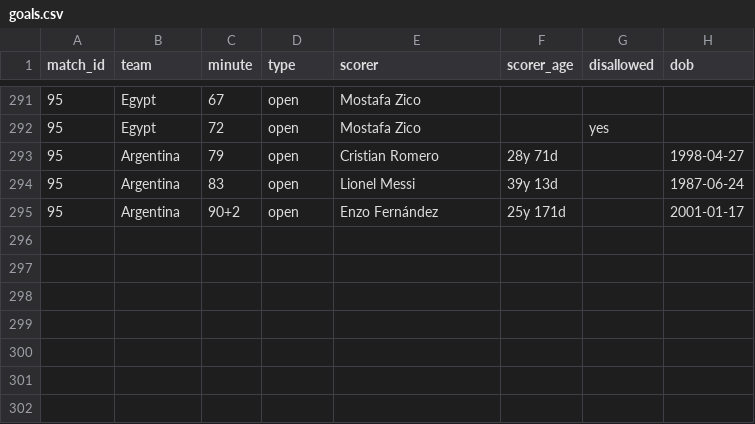
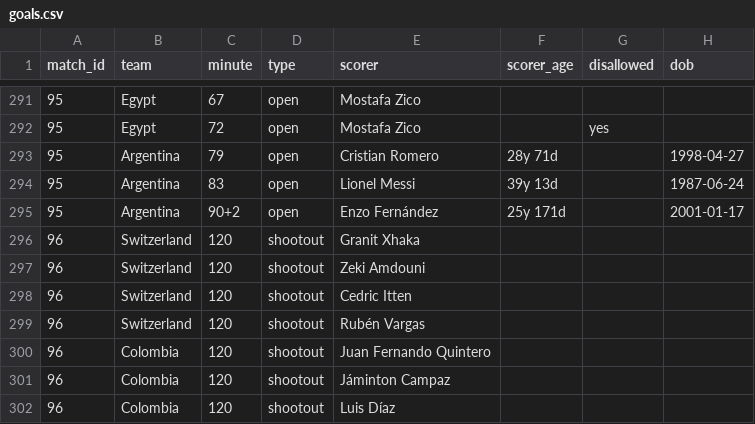
Before and after one commit to Godfrey811/wc2026friends, a CSV file: data/goals.csv, drawn as a sheet; only a part is shown, gaps mark what is left out.

```diff
--- a/data/goals.csv
+++ b/data/goals.csv
@@ -295 +295,8 @@ match_id,team,minute,type,scorer,scorer_age,disallowed,dob
 95,Argentina,90+2,open,Enzo Fernández,25y 171d,,2001-01-17
+96,Switzerland,120,shootout,Granit Xhaka,,,
+96,Switzerland,120,shootout,Zeki Amdouni,,,
+96,Switzerland,120,shootout,Cedric Itten,,,
+96,Switzerland,120,shootout,Rubén Vargas,,,
+96,Colombia,120,shootout,Juan Fernando Quintero,,,
+96,Colombia,120,shootout,Jáminton Campaz,,,
+96,Colombia,120,shootout,Luis Díaz,,,
```
Also changed, not shown: data/fixtures.csv, data/matches.csv, 1 other file.
